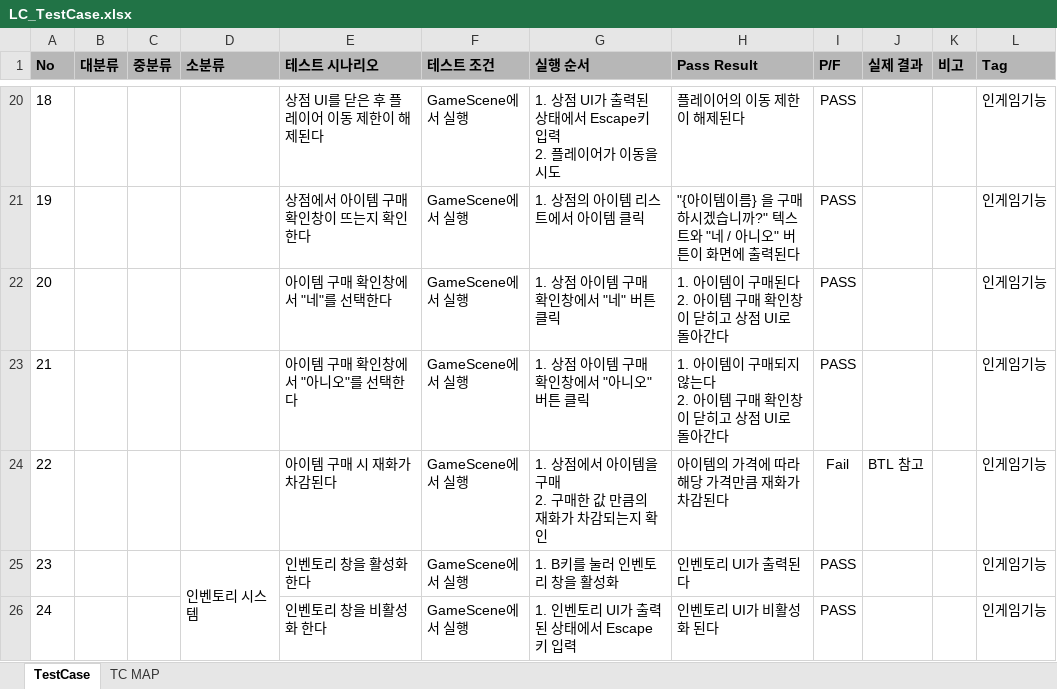
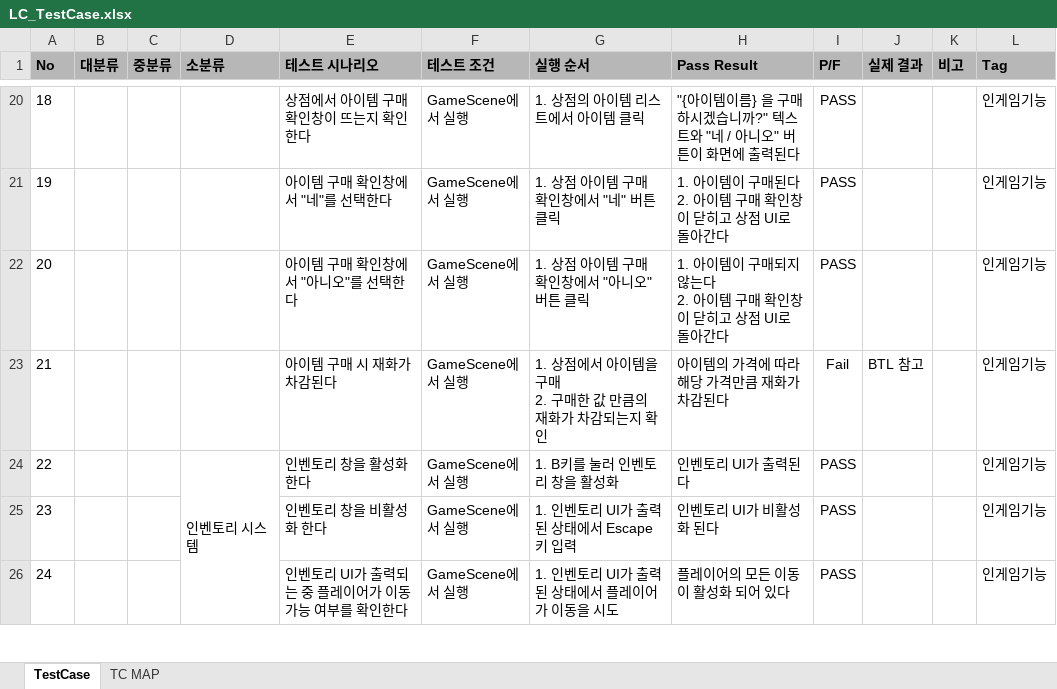
Before and after one commit to chihyun7/2025_2_2_Love-Crown, an Excel workbook: QA/LC_TestCase.xlsx, sheet TestCase, drawn as a sheet; only a part is shown, gaps mark what is left out; values as stored, in another font and other column widths than the file's, no borders; conditional formats not drawn; removed rows and columns are numbered as before the commit, all else as after; ↵ is a line break in a cell; the diff covers the shown part only; the diff names each change by its address in the sheet, - before the commit and + after, or states it on an @@ line.

```diff
--- a/QA/LC_TestCase.xlsx (sheet TestCase)
+++ b/QA/LC_TestCase.xlsx (sheet TestCase)
-E20 (테스트 시나리오): 상점 UI를 닫은 후 플레이어 이동 제한이 해제된다
+E20 (테스트 시나리오): 상점에서 아이템 구매 확인창이 뜨는지 확인한다
-G20 (실행 순서): 1. 상점 UI가 출력된 상태에서 Escape키 입력 ↵ 2. 플레이어가 이동을 시도
+G20 (실행 순서): 1. 상점의 아이템 리스트에서 아이템 클릭
-H20 (Pass Result): 플레이어의 이동 제한이 해제된다
+H20 (Pass Result): "{아이템이름} 을 구매하시겠습니까?" 텍스트와 "네 / 아니오" 버튼이 화면에 출력된다
-E21 (테스트 시나리오): 상점에서 아이템 구매 확인창이 뜨는지 확인한다
+E21 (테스트 시나리오): 아이템 구매 확인창에서 "네"를 선택한다
-G21 (실행 순서): 1. 상점의 아이템 리스트에서 아이템 클릭
+G21 (실행 순서): 1. 상점 아이템 구매 확인창에서 "네" 버튼 클릭
-H21 (Pass Result): "{아이템이름} 을 구매하시겠습니까?" 텍스트와 "네 / 아니오" 버튼이 화면에 출력된다
+H21 (Pass Result): 1. 아이템이 구매된다 ↵ 2. 아이템 구매 확인창이 닫히고 상점 UI로 돌아간다
-E22 (테스트 시나리오): 아이템 구매 확인창에서 "네"를 선택한다
+E22 (테스트 시나리오): 아이템 구매 확인창에서 "아니오"를 선택한다
-G22 (실행 순서): 1. 상점 아이템 구매 확인창에서 "네" 버튼 클릭
+G22 (실행 순서): 1. 상점 아이템 구매 확인창에서 "아니오" 버튼 클릭
-H22 (Pass Result): 1. 아이템이 구매된다 ↵ 2. 아이템 구매 확인창이 닫히고 상점 UI로 돌아간다
+H22 (Pass Result): 1. 아이템이 구매되지 않는다 ↵ 2. 아이템 구매 확인창이 닫히고 상점 UI로 돌아간다
-E23 (테스트 시나리오): 아이템 구매 확인창에서 "아니오"를 선택한다
+E23 (테스트 시나리오): 아이템 구매 시 재화가 차감된다
-G23 (실행 순서): 1. 상점 아이템 구매 확인창에서 "아니오" 버튼 클릭
+G23 (실행 순서): 1. 상점에서 아이템을 구매 ↵ 2. 구매한 값 만큼의 재화가 차감되는지 확인
-H23 (Pass Result): 1. 아이템이 구매되지 않는다 ↵ 2. 아이템 구매 확인창이 닫히고 상점 UI로 돌아간다
+H23 (Pass Result): 아이템의 가격에 따라 해당 가격만큼 재화가 차감된다
-I23 (P/F): PASS
+I23 (P/F): Fail
-J23 (실제 결과): (empty)
+J23 (실제 결과): BTL 참고
-D24 (소분류): (empty)
+D24 (소분류): 인벤토리 시스템
+D24:D28 merged
-E24 (테스트 시나리오): 아이템 구매 시 재화가 차감된다
+E24 (테스트 시나리오): 인벤토리 창을 활성화 한다
-G24 (실행 순서): 1. 상점에서 아이템을 구매 ↵ 2. 구매한 값 만큼의 재화가 차감되는지 확인
+G24 (실행 순서): 1. B키를 눌러 인벤토리 창을 활성화
-H24 (Pass Result): 아이템의 가격에 따라 해당 가격만큼 재화가 차감된다
+H24 (Pass Result): 인벤토리 UI가 출력된다
-I24 (P/F): Fail
+I24 (P/F): PASS
-J24 (실제 결과): BTL 참고
+J24 (실제 결과): (empty)
-D25 (소분류): 인벤토리 시스템
+D25 (소분류): (empty)
-D25:D29 merged
-E25 (테스트 시나리오): 인벤토리 창을 활성화 한다
+E25 (테스트 시나리오): 인벤토리 창을 비활성화 한다
-G25 (실행 순서): 1. B키를 눌러 인벤토리 창을 활성화
+G25 (실행 순서): 1. 인벤토리 UI가 출력된 상태에서 Escape키 입력
-H25 (Pass Result): 인벤토리 UI가 출력된다
+H25 (Pass Result): 인벤토리 UI가 비활성화 된다
-E26 (테스트 시나리오): 인벤토리 창을 비활성화 한다
+E26 (테스트 시나리오): 인벤토리 UI가 출력되는 중 플레이어가 이동가능 여부를 확인한다
-G26 (실행 순서): 1. 인벤토리 UI가 출력된 상태에서 Escape키 입력
+G26 (실행 순서): 1. 인벤토리 UI가 출력된 상태에서 플레이어가 이동을 시도
-H26 (Pass Result): 인벤토리 UI가 비활성화 된다
+H26 (Pass Result): 플레이어의 모든 이동이 활성화 되어 있다
```
Also changed, not shown: 21 added rows, 12 removed rows, 74 edited cells and merged cells elsewhere in this sheet, sheet TC MAP, formulas that keep their value.
